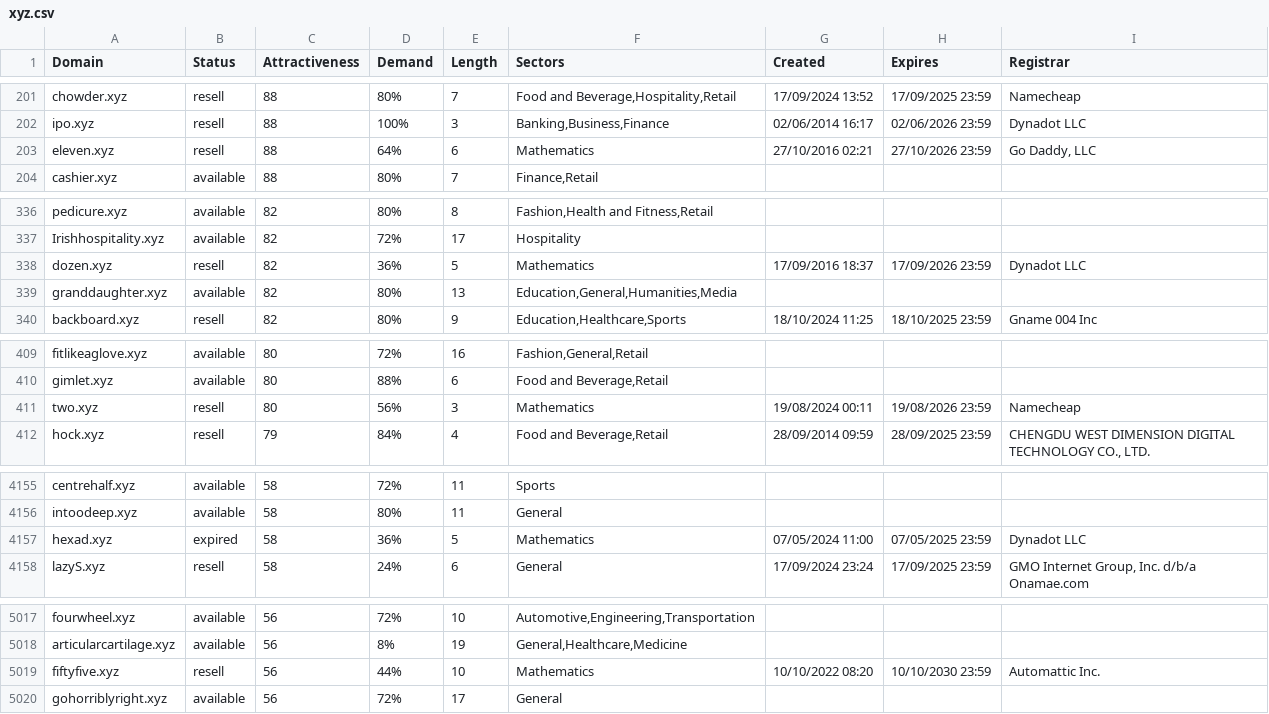
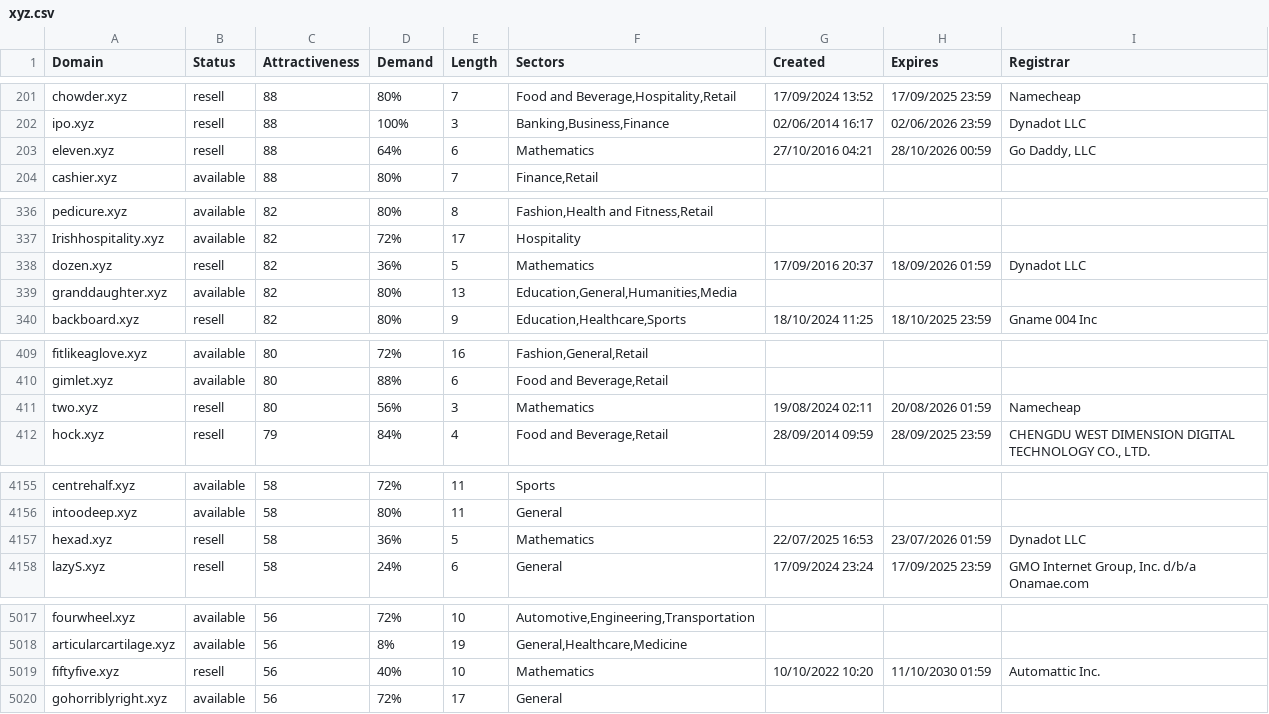
Before and after one commit to UniqueDomains/xyz-oneword-domains, a CSV file: xyz.csv, drawn as a sheet; only a part is shown, gaps mark what is left out; the diff covers the shown part only.

Commit message:
Domains update

```diff
--- a/xyz.csv
+++ b/xyz.csv
@@ -202,3 +202,3 @@ chowder.xyz,resell,88,80%,7,"Food and Beverage,Hospitality,Retail",17/09/2024 13
 ipo.xyz,resell,88,100%,3,"Banking,Business,Finance",02/06/2014 16:17,02/06/2026 23:59,Dynadot LLC
-eleven.xyz,resell,88,64%,6,Mathematics,27/10/2016 02:21,27/10/2026 23:59,"Go Daddy, LLC"
+eleven.xyz,resell,88,64%,6,Mathematics,27/10/2016 04:21,28/10/2026 00:59,"Go Daddy, LLC"
 cashier.xyz,available,88,80%,7,"Finance,Retail",,,
@@ -337,3 +337,3 @@ pedicure.xyz,available,82,80%,8,"Fashion,Health and Fitness,Retail",,,
 Irishhospitality.xyz,available,82,72%,17,Hospitality,,,
-dozen.xyz,resell,82,36%,5,Mathematics,17/09/2016 18:37,17/09/2026 23:59,Dynadot LLC
+dozen.xyz,resell,82,36%,5,Mathematics,17/09/2016 20:37,18/09/2026 01:59,Dynadot LLC
 granddaughter.xyz,available,82,80%,13,"Education,General,Humanities,Media",,,
@@ -410,3 +410,3 @@ fitlikeaglove.xyz,available,80,72%,16,"Fashion,General,Retail",,,
 gimlet.xyz,available,80,88%,6,"Food and Beverage,Retail",,,
-two.xyz,resell,80,56%,3,Mathematics,19/08/2024 00:11,19/08/2026 23:59,Namecheap
+two.xyz,resell,80,56%,3,Mathematics,19/08/2024 02:11,20/08/2026 01:59,Namecheap
 hock.xyz,resell,79,84%,4,"Food and Beverage,Retail",28/09/2014 09:59,28/09/2025 23:59,"CHENGDU WEST DIMENSION DIGITAL TECHNOLOGY CO., LTD."
@@ -4156,3 +4156,3 @@ centrehalf.xyz,available,58,72%,11,Sports,,,
 intoodeep.xyz,available,58,80%,11,General,,,
-hexad.xyz,expired,58,36%,5,Mathematics,07/05/2024 11:00,07/05/2025 23:59,Dynadot LLC
+hexad.xyz,resell,58,36%,5,Mathematics,22/07/2025 16:53,23/07/2026 01:59,Dynadot LLC
 lazyS.xyz,resell,58,24%,6,General,17/09/2024 23:24,17/09/2025 23:59,"GMO Internet Group, Inc. d/b/a Onamae.com	"
@@ -5018,3 +5018,3 @@ fourwheel.xyz,available,56,72%,10,"Automotive,Engineering,Transportation",,,
 articularcartilage.xyz,available,56,8%,19,"General,Healthcare,Medicine",,,
-fiftyfive.xyz,resell,56,44%,10,Mathematics,10/10/2022 08:20,10/10/2030 23:59,"Automattic Inc. "
+fiftyfive.xyz,resell,56,40%,10,Mathematics,10/10/2022 10:20,11/10/2030 01:59,"Automattic Inc. "
 gohorriblyright.xyz,available,56,72%,17,General,,,
```
Also changed, not shown: 11 edited cells elsewhere in this file, 2 other files.
